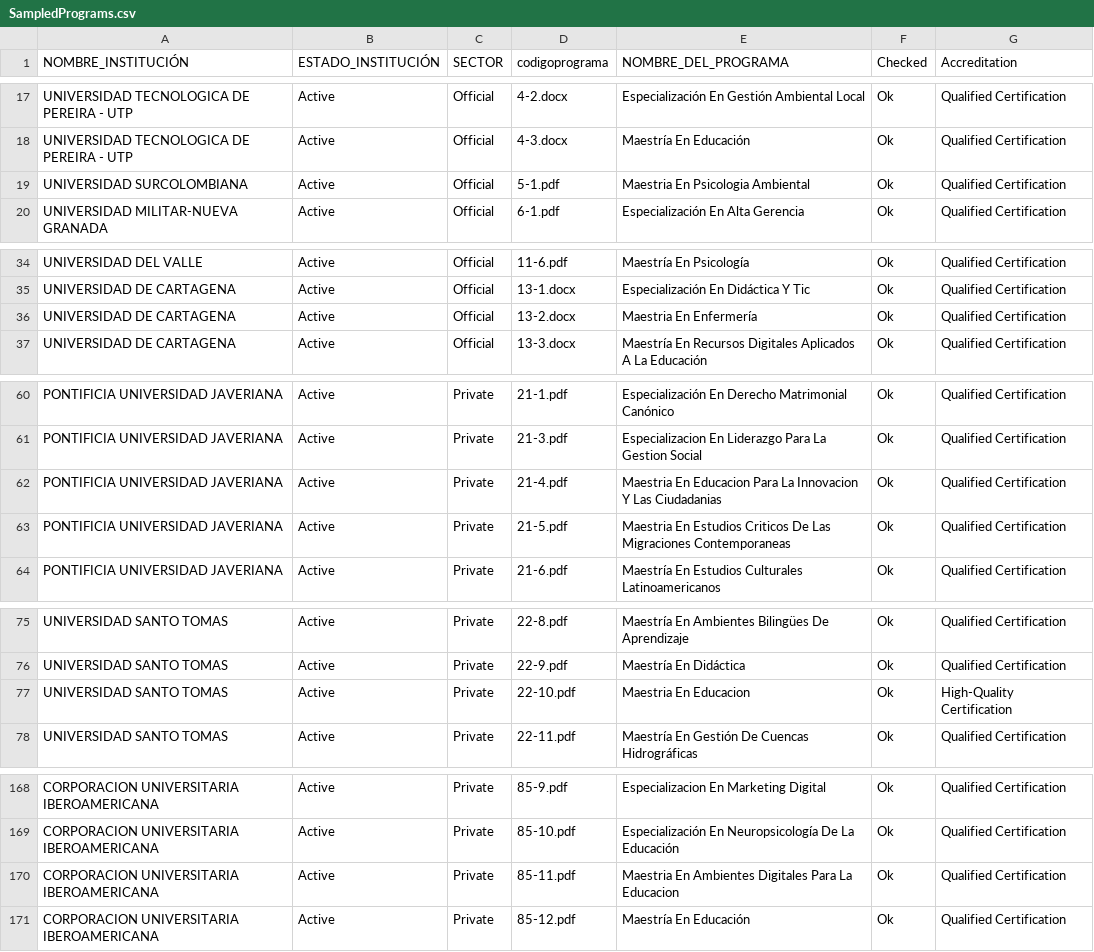
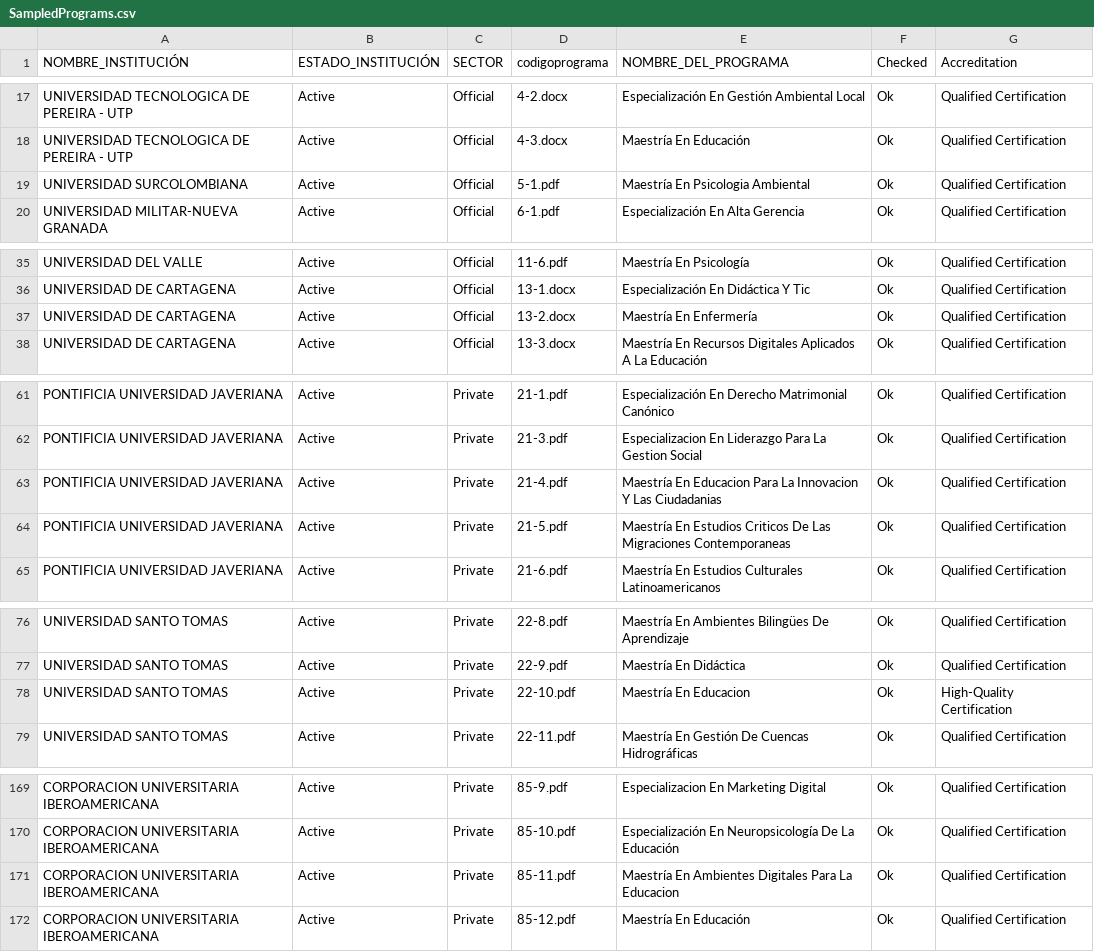
Before and after one commit to jcorrean/SoftSkillsUniversityPrograms, a CSV file: SampledPrograms.csv, drawn as a sheet; only a part is shown, gaps mark what is left out; the diff covers the shown part only.

Commit message:
Update SampledPrograms.csv

```diff
--- a/SampledPrograms.csv
+++ b/SampledPrograms.csv
@@ -18,3 +18,3 @@ UNIVERSIDAD TECNOLOGICA DE PEREIRA - UTP,Active,Official,4-2.docx,Especializaci
 UNIVERSIDAD TECNOLOGICA DE PEREIRA - UTP,Active,Official,4-3.docx,Maestría En Educación,Ok,Qualified Certification
-UNIVERSIDAD SURCOLOMBIANA,Active,Official,5-1.pdf,Maestria En Psicologia Ambiental,Ok,Qualified Certification
+UNIVERSIDAD SURCOLOMBIANA,Active,Official,5-1.pdf,Maestría En Psicologia Ambiental,Ok,Qualified Certification
 UNIVERSIDAD MILITAR-NUEVA GRANADA,Active,Official,6-1.pdf,Especialización En Alta Gerencia,Ok,Qualified Certification
@@ -35,3 +36,3 @@ UNIVERSIDAD DEL VALLE,Active,Official,11-6.pdf,Maestría En Psicología,Ok,Quali
 UNIVERSIDAD DE CARTAGENA,Active,Official,13-1.docx,Especialización En Didáctica Y Tic,Ok,Qualified Certification
-UNIVERSIDAD DE CARTAGENA,Active,Official,13-2.docx,Maestria En Enfermería,Ok,Qualified Certification
+UNIVERSIDAD DE CARTAGENA,Active,Official,13-2.docx,Maestría En Enfermería,Ok,Qualified Certification
 UNIVERSIDAD DE CARTAGENA,Active,Official,13-3.docx,Maestría En Recursos Digitales Aplicados A La Educación,Ok,Qualified Certification
@@ -61,4 +62,4 @@ PONTIFICIA UNIVERSIDAD JAVERIANA,Active,Private,21-1.pdf,Especialización En Der
 PONTIFICIA UNIVERSIDAD JAVERIANA,Active,Private,21-3.pdf,Especializacion En Liderazgo Para La Gestion Social,Ok,Qualified Certification
-PONTIFICIA UNIVERSIDAD JAVERIANA,Active,Private,21-4.pdf,Maestria En Educacion Para La Innovacion Y Las Ciudadanias,Ok,Qualified Certification
-PONTIFICIA UNIVERSIDAD JAVERIANA,Active,Private,21-5.pdf,Maestria En Estudios Criticos De Las Migraciones Contemporaneas,Ok,Qualified Certification
+PONTIFICIA UNIVERSIDAD JAVERIANA,Active,Private,21-4.pdf,Maestría En Educacion Para La Innovacion Y Las Ciudadanias,Ok,Qualified Certification
+PONTIFICIA UNIVERSIDAD JAVERIANA,Active,Private,21-5.pdf,Maestría En Estudios Criticos De Las Migraciones Contemporaneas,Ok,Qualified Certification
 PONTIFICIA UNIVERSIDAD JAVERIANA,Active,Private,21-6.pdf,Maestría En Estudios Culturales Latinoamericanos,Ok,Qualified Certification
@@ -76,3 +77,3 @@ UNIVERSIDAD SANTO TOMAS,Active,Private,22-8.pdf,Maestría En Ambientes Bilingüe
 UNIVERSIDAD SANTO TOMAS,Active,Private,22-9.pdf,Maestría En Didáctica,Ok,Qualified Certification
-UNIVERSIDAD SANTO TOMAS,Active,Private,22-10.pdf,Maestria En Educacion,Ok,High-Quality Certification
+UNIVERSIDAD SANTO TOMAS,Active,Private,22-10.pdf,Maestría En Educacion,Ok,High-Quality Certification
 UNIVERSIDAD SANTO TOMAS,Active,Private,22-11.pdf,Maestría En Gestión De Cuencas Hidrográficas,Ok,Qualified Certification
@@ -169,3 +170,3 @@ CORPORACION UNIVERSITARIA IBEROAMERICANA,Active,Private,85-9.pdf,Especializacion
 CORPORACION UNIVERSITARIA IBEROAMERICANA,Active,Private,85-10.pdf,Especialización En Neuropsicología De La Educación,Ok,Qualified Certification
-CORPORACION UNIVERSITARIA IBEROAMERICANA,Active,Private,85-11.pdf,Maestria En Ambientes Digitales Para La Educacion,Ok,Qualified Certification
+CORPORACION UNIVERSITARIA IBEROAMERICANA,Active,Private,85-11.pdf,Maestría En Ambientes Digitales Para La Educacion,Ok,Qualified Certification
 CORPORACION UNIVERSITARIA IBEROAMERICANA,Active,Private,85-12.pdf,Maestría En Educación,Ok,Qualified Certification
```
Also changed, not shown: 2 added rows and 12 edited cells elsewhere in this file.
